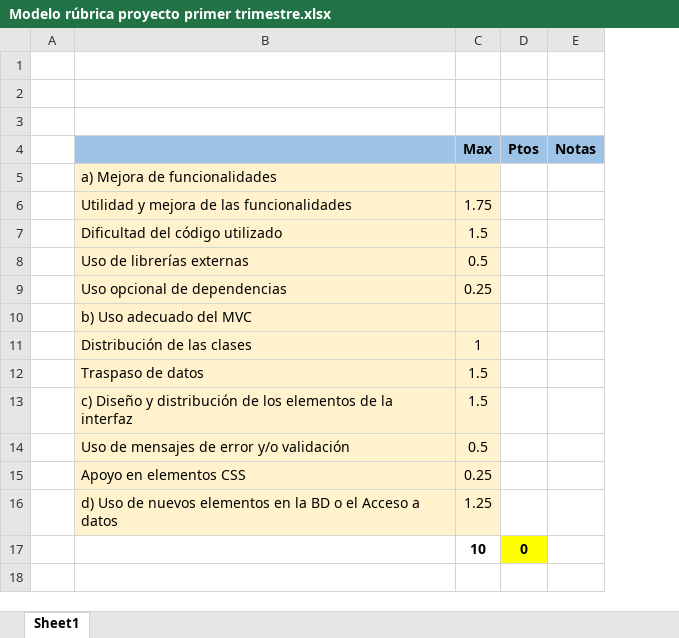
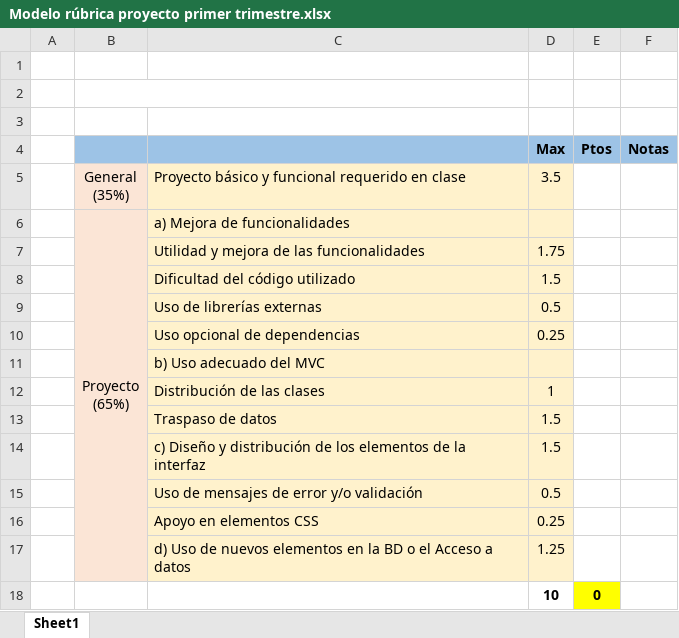
Before and after one commit to javiertraseira/proyecto1-DI, an Excel workbook: Modelo rúbrica proyecto primer trimestre.xlsx, sheet Sheet1, drawn as a sheet; values as stored, in another font and other column widths than the file's, no borders; charts and pictures not drawn; addresses are those after the commit; ↵ is a line break in a cell; the diff names each change by its address in the sheet, - before the commit and + after, or states it on an @@ line.

Commit message:
DI

```diff
--- a/Modelo rúbrica proyecto primer trimestre.xlsx (sheet Sheet1)
+++ b/Modelo rúbrica proyecto primer trimestre.xlsx (sheet Sheet1)
+column B, row 6: Proyecto ↵ (65%)
+row 5:  | General ↵ (35%) | Proyecto básico y funcional requerido en clase | 3.5
```
Also changed, not shown: formulas that keep their value, charts or pictures.
